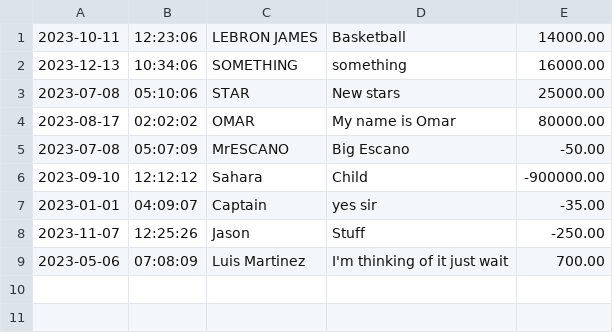
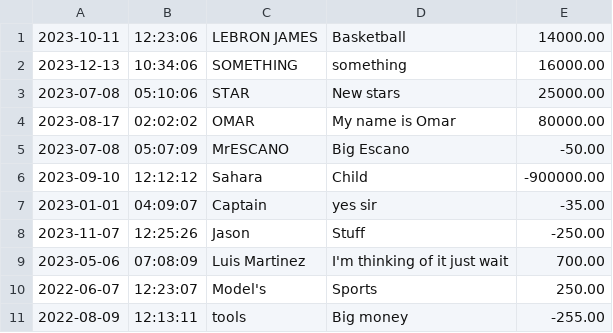
Before and after one commit to Kerry47/accountLedger, a CSV file: transaction.csv, drawn as a sheet.

```diff
--- a/transaction.csv
+++ b/transaction.csv
@@ -9 +9,3 @@
 2023-05-06|07:08:09|Luis Martinez|I'm thinking of it just wait|700.00
+2022-06-07|12:23:07|Model's|Sports|250.00
+2022-08-09|12:13:11|tools|Big money|-255.00
```
Also changed, not shown: 2 other files.
